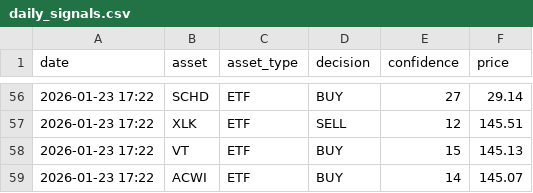
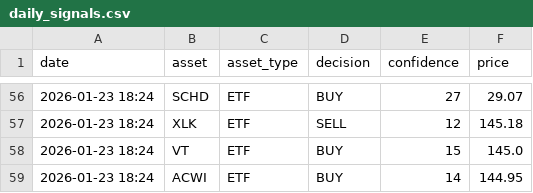
Before and after one commit to JMRCGuedes/Invest, a CSV file: daily_signals.csv, drawn as a sheet; only a part is shown, gaps mark what is left out; the diff covers the shown part only.

```diff
--- a/daily_signals.csv
+++ b/daily_signals.csv
@@ -56,4 +56,4 @@ date,asset,asset_type,decision,confidence,price
-2026-01-23 17:22,SCHD,ETF,BUY,27,29.14
-2026-01-23 17:22,XLK,ETF,SELL,12,145.51
-2026-01-23 17:22,VT,ETF,BUY,15,145.13
-2026-01-23 17:22,ACWI,ETF,BUY,14,145.07
+2026-01-23 18:24,SCHD,ETF,BUY,27,29.07
+2026-01-23 18:24,XLK,ETF,SELL,12,145.18
+2026-01-23 18:24,VT,ETF,BUY,15,145.0
+2026-01-23 18:24,ACWI,ETF,BUY,14,144.95
```
Also changed, not shown: 111 edited cells elsewhere in this file, portfolio_details.csv, trade_history.csv, 1 other file.
